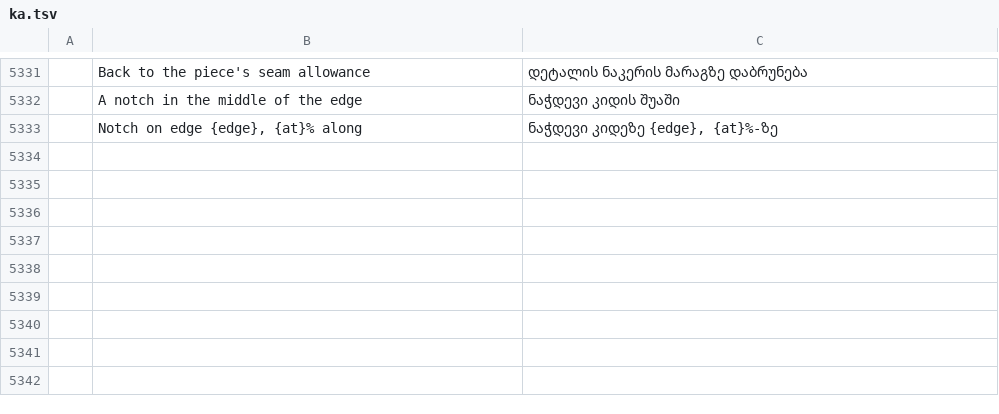
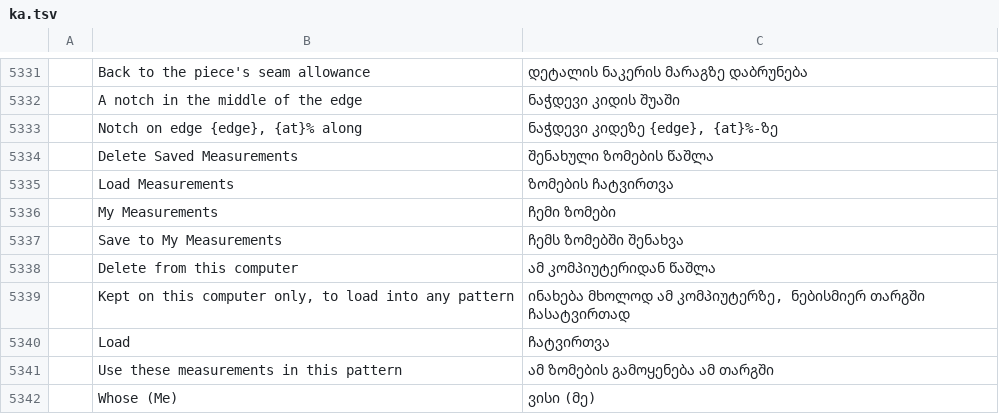
Before and after one commit to SiteSentrix/patternfoundry, a TSV file: crates/ui-egui/src/i18n/ka.tsv, drawn as a sheet; only a part is shown, gaps mark what is left out; the diff names each change by its address in the sheet, - before the commit and + after, or states it on an @@ line.

```diff
--- a/crates/ui-egui/src/i18n/ka.tsv
+++ b/crates/ui-egui/src/i18n/ka.tsv
+row 5334:  | Delete Saved Measurements | შენახული ზომების წაშლა
+row 5335:  | Load Measurements | ზომების ჩატვირთვა
+row 5336:  | My Measurements | ჩემი ზომები
+row 5337:  | Save to My Measurements | ჩემს ზომებში შენახვა
+row 5338:  | Delete from this computer | ამ კომპიუტერიდან წაშლა
+row 5339:  | Kept on this computer only, to load into any pattern | ინახება მხოლოდ ამ კომპიუტერზე, ნებისმიერ თარგში ჩასატვირთად
+row 5340:  | Load | ჩატვირთვა
+row 5341:  | Use these measurements in this pattern | ამ ზომების გამოყენება ამ თარგში
+row 5342:  | Whose (Me) | ვისი (მე)
```
Also changed, not shown: crates/ui-egui/src/i18n/bg.tsv, crates/ui-egui/src/i18n/el.tsv, 30 other files.
